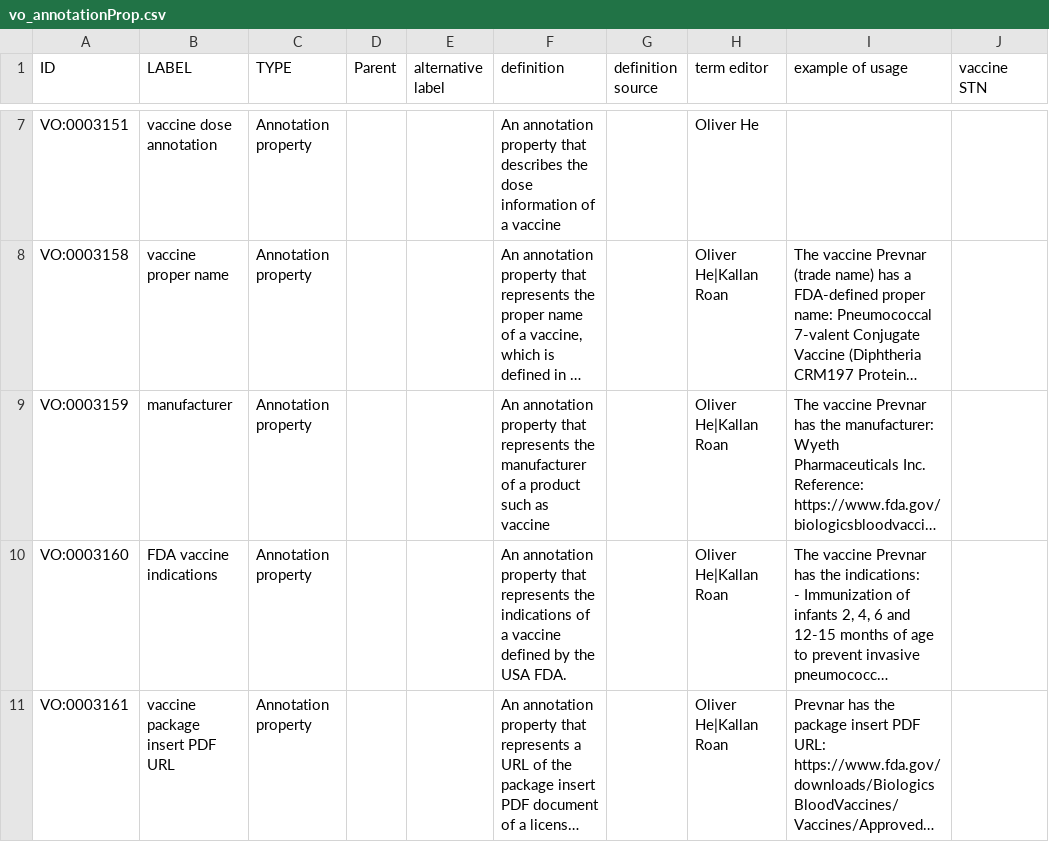
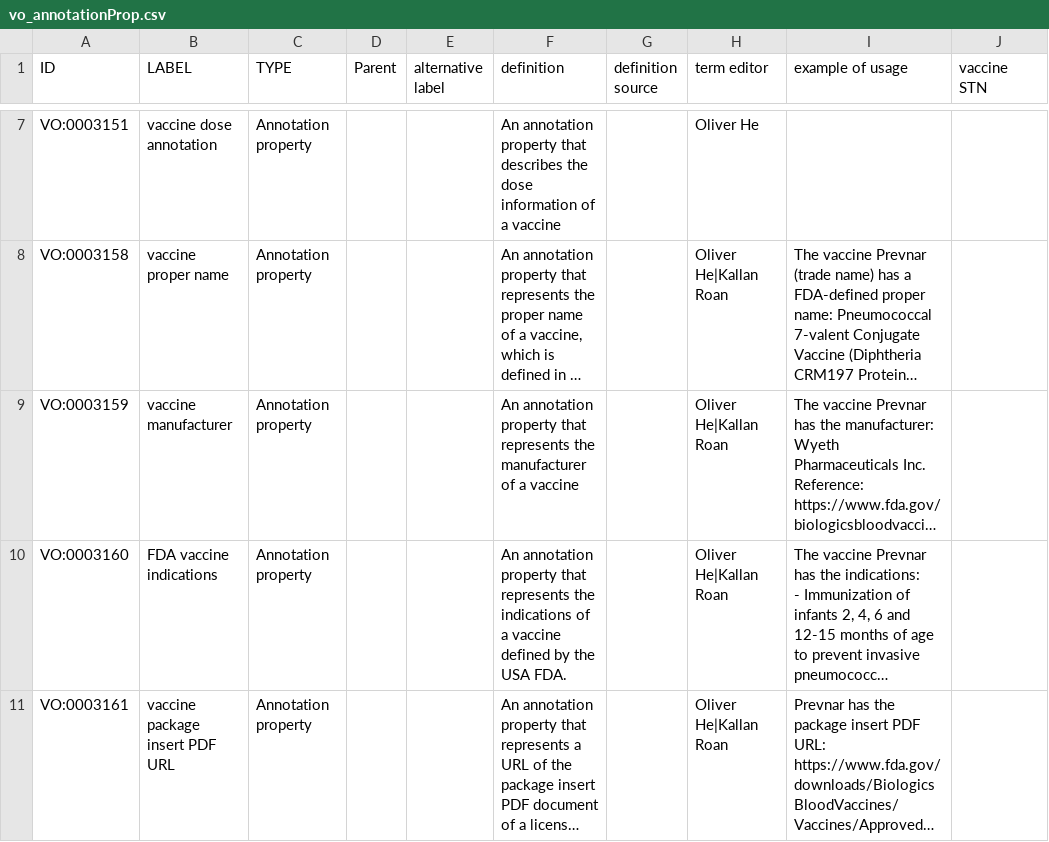
Before and after one commit to vaccineontology/VO, a CSV file: src/templates/vo_annotationProp.csv, drawn as a sheet; only a part is shown, gaps mark what is left out; long unchanged cells end in …; the diff names each change by its address in the sheet, - before the commit and + after, or states it on an @@ line.

Commit message:
update annotation property

```diff
--- a/src/templates/vo_annotationProp.csv
+++ b/src/templates/vo_annotationProp.csv
-B9 (LABEL): manufacturer
+B9 (LABEL): vaccine manufacturer
-F9 (definition): …of a product such as vaccine
+F9 (definition): …of a vaccine
```
Also changed, not shown: 1 other file.
